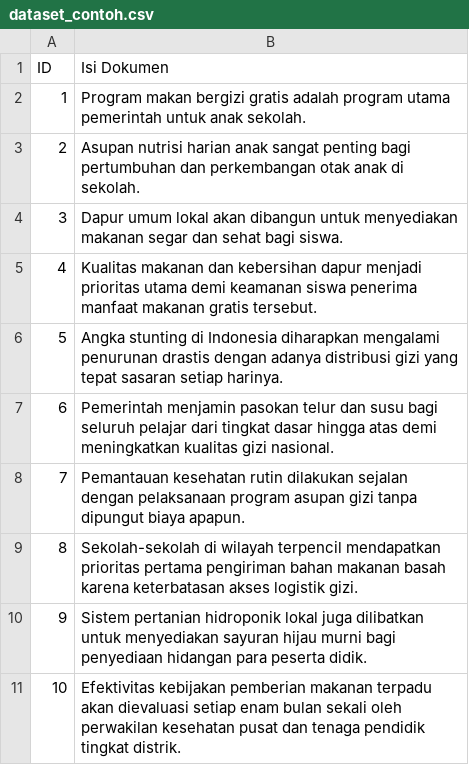
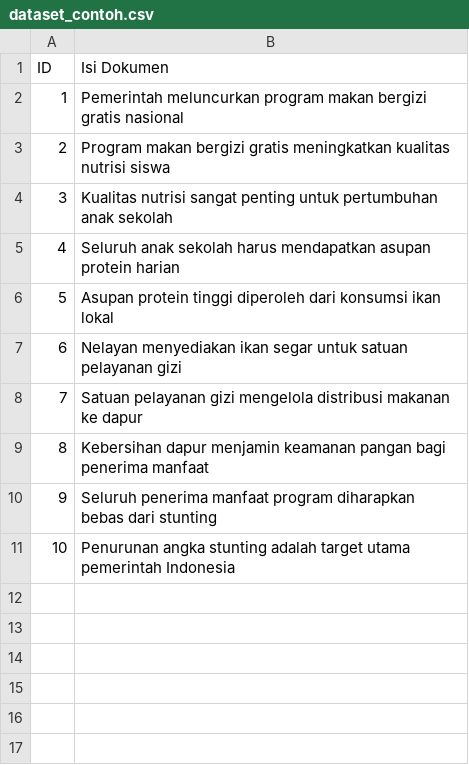
Before and after one commit to Qiraa13/TF-IDF-Engine, a CSV file: dataset_contoh.csv, drawn as a sheet.

Commit message:
fixing dataset

```diff
--- a/dataset_contoh.csv
+++ b/dataset_contoh.csv
@@ -1,11 +1,11 @@
 ID,Isi Dokumen
-1,"Program makan bergizi gratis adalah program utama pemerintah untuk anak sekolah."
-2,"Asupan nutrisi harian anak sangat penting bagi pertumbuhan dan perkembangan otak anak di sekolah."
-3,"Dapur umum lokal akan dibangun untuk menyediakan makanan segar dan sehat bagi siswa."
-4,"Kualitas makanan dan kebersihan dapur menjadi prioritas utama demi keamanan siswa penerima manfaat makanan gratis tersebut."
-5,"Angka stunting di Indonesia diharapkan mengalami penurunan drastis dengan adanya distribusi gizi yang tepat sasaran setiap harinya."
-6,"Pemerintah menjamin pasokan telur dan susu bagi seluruh pelajar dari tingkat dasar hingga atas demi meningkatkan kualitas gizi nasional."
-7,"Pemantauan kesehatan rutin dilakukan sejalan dengan pelaksanaan program asupan gizi tanpa dipungut biaya apapun."
-8,"Sekolah-sekolah di wilayah terpencil mendapatkan prioritas pertama pengiriman bahan makanan basah karena keterbatasan akses logistik gizi."
-9,"Sistem pertanian hidroponik lokal juga dilibatkan untuk menyediakan sayuran hijau murni bagi penyediaan hidangan para peserta didik."
-10,"Efektivitas kebijakan pemberian makanan terpadu akan dievaluasi setiap enam bulan sekali oleh perwakilan kesehatan pusat dan tenaga pendidik tingkat distrik."
+1,Pemerintah meluncurkan program makan bergizi gratis nasional
+2,Program makan bergizi gratis meningkatkan kualitas nutrisi siswa
+3,Kualitas nutrisi sangat penting untuk pertumbuhan anak sekolah
+4,Seluruh anak sekolah harus mendapatkan asupan protein harian
+5,Asupan protein tinggi diperoleh dari konsumsi ikan lokal
+6,Nelayan menyediakan ikan segar untuk satuan pelayanan gizi
+7,Satuan pelayanan gizi mengelola distribusi makanan ke dapur
+8,Kebersihan dapur menjamin keamanan pangan bagi penerima manfaat
+9,Seluruh penerima manfaat program diharapkan bebas dari stunting
+10,Penurunan angka stunting adalah target utama pemerintah Indonesia
```
